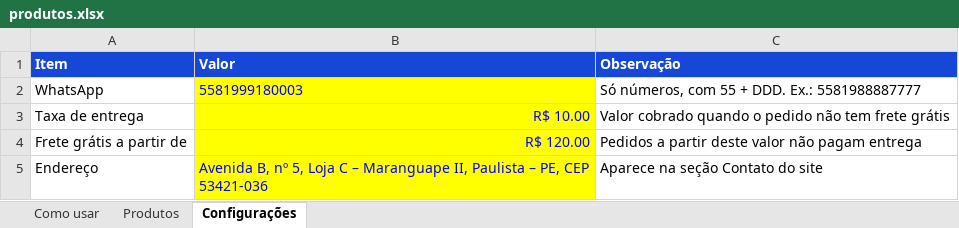
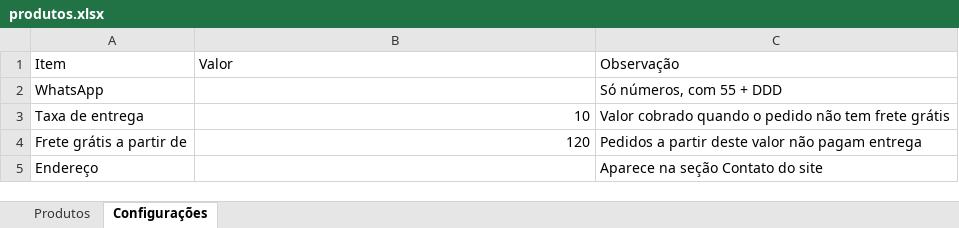
Before and after one commit to escritoriojpcontabil-spec/popbrilho-dados, an Excel workbook: produtos.xlsx, sheet Configurações, drawn as a sheet; values as stored, in another font and other column widths than the file's, no borders; the diff names each change by its address in the sheet, - before the commit and + after, or states it on an @@ line.

```diff
--- a/produtos.xlsx (sheet Configurações)
+++ b/produtos.xlsx (sheet Configurações)
-sheet tab: Como usar
@@ A1:C1 fill: #1747D6 → none, bold: on → off, text colour: #FFFFFF → black @@
-B2 (Valor): 5581999180003
+B2 (Valor): (empty)
-B2:B5 fill: #FFFF00
+B2:B5 fill: none
-C2 (Observação): Só números, com 55 + DDD. Ex.: 5581988887777
+C2 (Observação): Só números, com 55 + DDD
-B3 (Valor): R$ 10.00
+B3 (Valor): 10
-B3:B4 text colour: #0000FF
+B3:B4 text colour: black
-B4 (Valor): R$ 120.00
+B4 (Valor): 120
-B5 (Valor): Avenida B, nº 5, Loja C – Maranguape II, Paulista – PE, CEP 53421-036
+B5 (Valor): (empty)
```
Also changed, not shown: sheet Produtos.
